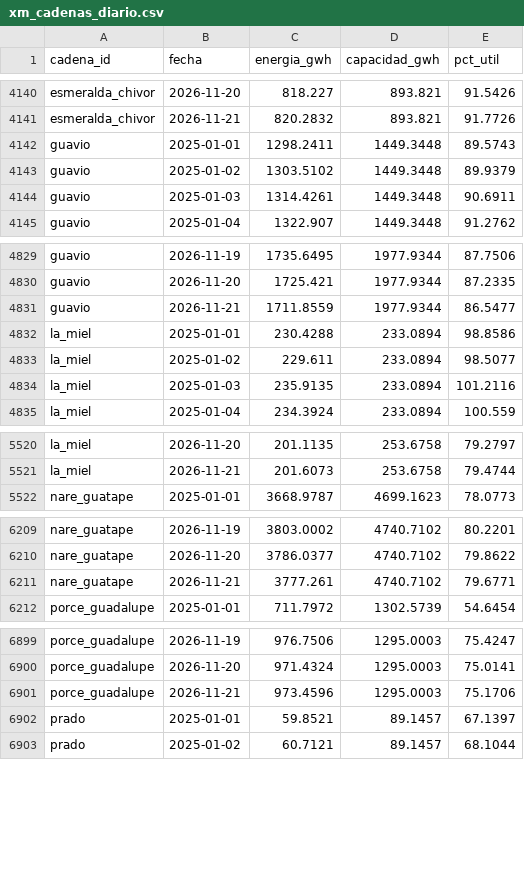
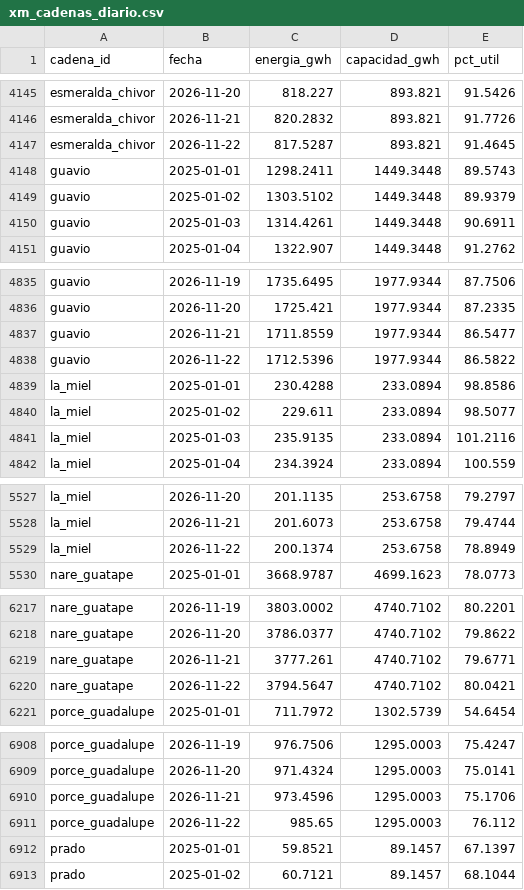
Before and after one commit to jsroncancio/embalses-sin, a CSV file: data/processed/xm_cadenas_diario.csv, drawn as a sheet; only a part is shown, gaps mark what is left out; the diff covers the shown part only.

```diff
--- a/data/processed/xm_cadenas_diario.csv
+++ b/data/processed/xm_cadenas_diario.csv
@@ -4141,2 +4146,3 @@ esmeralda_chivor,2026-11-20,818.227,893.821,91.5426
 esmeralda_chivor,2026-11-21,820.2832,893.821,91.7726
+esmeralda_chivor,2026-11-22,817.5287,893.821,91.4645
 guavio,2025-01-01,1298.2411,1449.3448,89.5743
@@ -4831,2 +4837,3 @@ guavio,2026-11-20,1725.421,1977.9344,87.2335
 guavio,2026-11-21,1711.8559,1977.9344,86.5477
+guavio,2026-11-22,1712.5396,1977.9344,86.5822
 la_miel,2025-01-01,230.4288,233.0894,98.8586
@@ -5521,2 +5528,3 @@ la_miel,2026-11-20,201.1135,253.6758,79.2797
 la_miel,2026-11-21,201.6073,253.6758,79.4744
+la_miel,2026-11-22,200.1374,253.6758,78.8949
 nare_guatape,2025-01-01,3668.9787,4699.1623,78.0773
@@ -6211,2 +6219,3 @@ nare_guatape,2026-11-20,3786.0377,4740.7102,79.8622
 nare_guatape,2026-11-21,3777.261,4740.7102,79.6771
+nare_guatape,2026-11-22,3794.5647,4740.7102,80.0421
 porce_guadalupe,2025-01-01,711.7972,1302.5739,54.6454
@@ -6901,2 +6910,3 @@ porce_guadalupe,2026-11-20,971.4324,1295.0003,75.0141
 porce_guadalupe,2026-11-21,973.4596,1295.0003,75.1706
+porce_guadalupe,2026-11-22,985.65,1295.0003,76.112
 prado,2025-01-01,59.8521,89.1457,67.1397
```
Also changed, not shown: 8 added rows elsewhere in this file, data/processed/xm_embalses_ultimo.csv, data/processed/xm_sistema_diario.csv, 9 other files.
